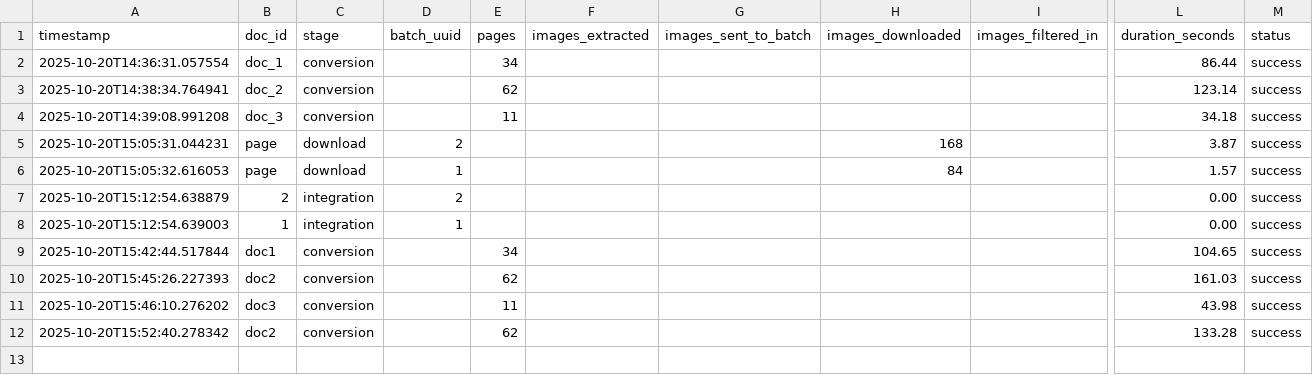
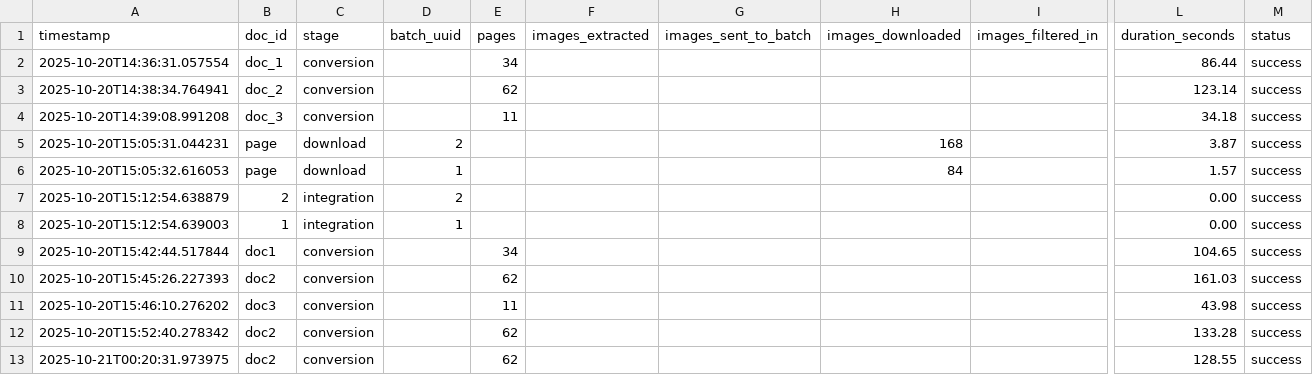
Before and after one commit to chris-kernelai/PDF, a CSV file: processing_log.csv, drawn as a sheet; only a part is shown, gaps mark what is left out; rows hold the shown columns only; the diff names each change by its address in the sheet, - before the commit and + after, or states it on an @@ line.

```diff
--- a/processing_log.csv
+++ b/processing_log.csv
+row 13: 2025-10-21T00:20:31.973975 | doc2 | conversion |  | 62 |  |  |  |  | 128.55 | success
```
Also changed, not shown: 2 other files.
